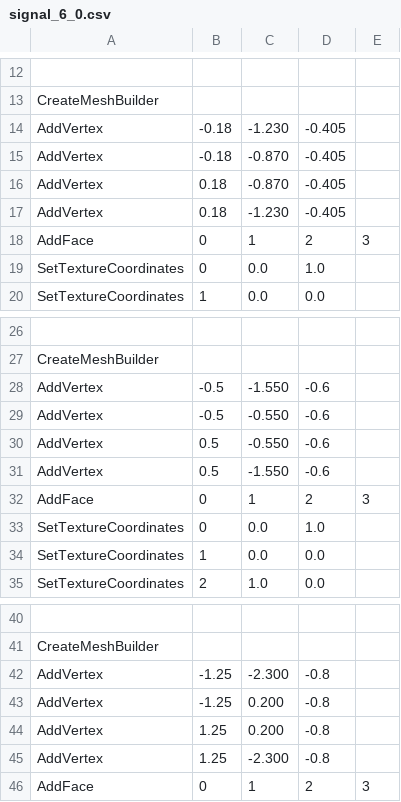
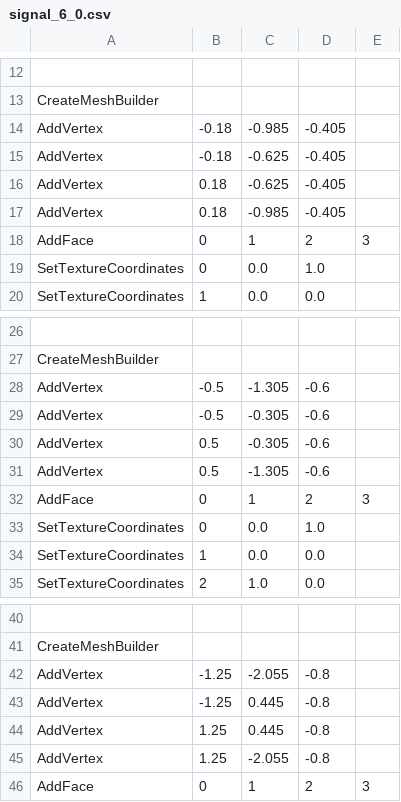
Before and after one commit to sladen/openbve-data, a CSV file: Data/Compatibility/Signals/signal_6_0.csv, drawn as a sheet; only a part is shown, gaps mark what is left out; the diff names each change by its address in the sheet, - before the commit and + after, or states it on an @@ line.

```diff
--- a/Data/Compatibility/Signals/signal_6_0.csv
+++ b/Data/Compatibility/Signals/signal_6_0.csv
-C14: -1.230
+C14: -0.985
-C15:C16: -0.870
+C15:C16: -0.625
-C17: -1.230
+C17: -0.985
-C28: -1.550
+C28: -1.305
-C29:C30: -0.550
+C29:C30: -0.305
-C31: -1.550
+C31: -1.305
-C42: -2.300
+C42: -2.055
-C43:C44: 0.200
+C43:C44: 0.445
-C45: -2.300
+C45: -2.055
```
Also changed, not shown: Data/Compatibility/Signals/signal_6_1.csv, Data/Compatibility/Signals/signal_6_3.csv, 5 other files.
